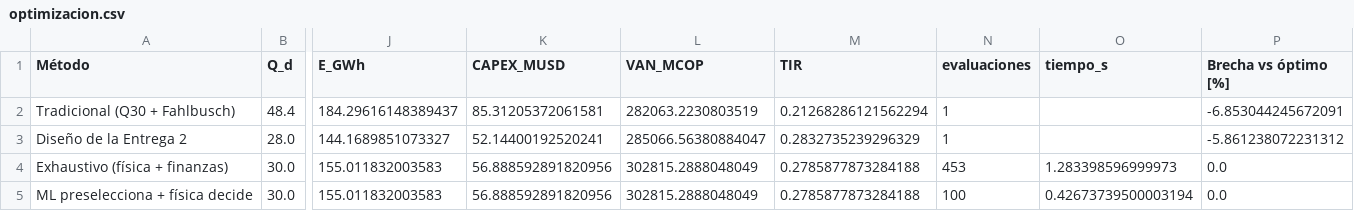
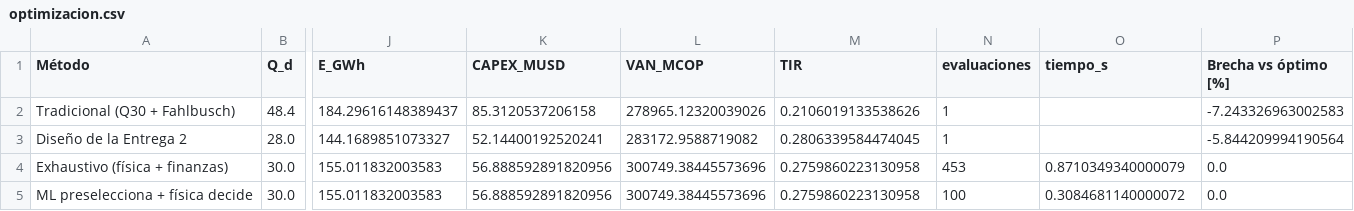
Before and after one commit to AlejandroViTur/pch-proyecto-integrado, a CSV file: resultados/tablas/optimizacion.csv, drawn as a sheet; only a part is shown, gaps mark what is left out; the diff names each change by its address in the sheet, - before the commit and + after, or states it on an @@ line.

```diff
--- a/resultados/tablas/optimizacion.csv
+++ b/resultados/tablas/optimizacion.csv
-K2 (CAPEX_MUSD): 85.31205372061581
+K2 (CAPEX_MUSD): 85.3120537206158
-L2 (VAN_MCOP): 282063.2230803519
+L2 (VAN_MCOP): 278965.12320039026
-M2 (TIR): 0.21268286121562294
+M2 (TIR): 0.2106019133538626
-P2 (Brecha vs óptimo [%]): -6.853044245672091
+P2 (Brecha vs óptimo [%]): -7.243326963002583
-L3 (VAN_MCOP): 285066.56380884047
+L3 (VAN_MCOP): 283172.9588719082
-M3 (TIR): 0.2832735239296329
+M3 (TIR): 0.2806339584474045
-P3 (Brecha vs óptimo [%]): -5.861238072231312
+P3 (Brecha vs óptimo [%]): -5.844209994190564
-L4:L5 (VAN_MCOP): 302815.2888048049
+L4:L5 (VAN_MCOP): 300749.38445573696
-M4:M5 (TIR): 0.2785877873284188
+M4:M5 (TIR): 0.2759860223130958
-O4 (tiempo_s): 1.283398596999973
+O4 (tiempo_s): 0.8710349340000079
-O5 (tiempo_s): 0.42673739500003194
+O5 (tiempo_s): 0.3084681140000072
```
Also changed, not shown: resultados/tablas/comparativo_costos_tuberias.csv, resultados/tablas/comparativo_materiales.csv, 34 other files.
